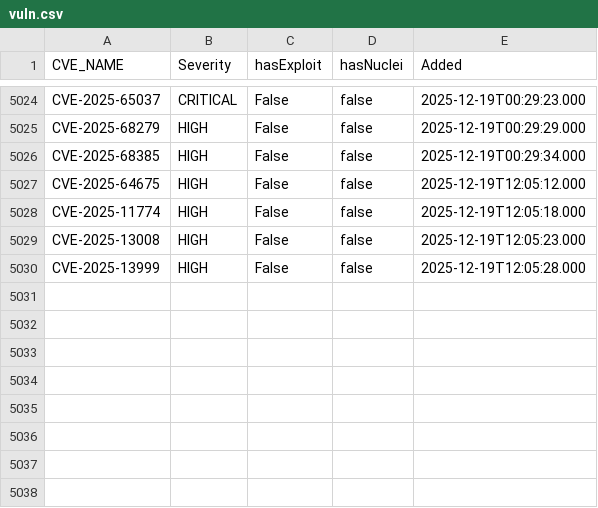
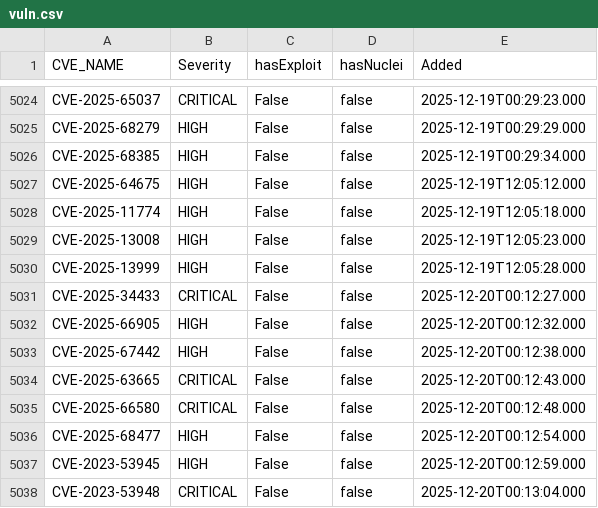
Before and after one commit to zzzteph/low-hanging-vulns, a CSV file: vuln.csv, drawn as a sheet; only a part is shown, gaps mark what is left out; the diff names each change by its address in the sheet, - before the commit and + after, or states it on an @@ line.

```diff
--- a/vuln.csv
+++ b/vuln.csv
+row 5031: CVE-2025-34433 | CRITICAL | False | false | 2025-12-20T00:12:27.000
+row 5032: CVE-2025-66905 | HIGH | False | false | 2025-12-20T00:12:32.000
+row 5033: CVE-2025-67442 | HIGH | False | false | 2025-12-20T00:12:38.000
+row 5034: CVE-2025-63665 | CRITICAL | False | false | 2025-12-20T00:12:43.000
+row 5035: CVE-2025-66580 | CRITICAL | False | false | 2025-12-20T00:12:48.000
+row 5036: CVE-2025-68477 | HIGH | False | false | 2025-12-20T00:12:54.000
+row 5037: CVE-2023-53945 | HIGH | False | false | 2025-12-20T00:12:59.000
+row 5038: CVE-2023-53948 | CRITICAL | False | false | 2025-12-20T00:13:04.000
```
Also changed, not shown: 19 other files.
